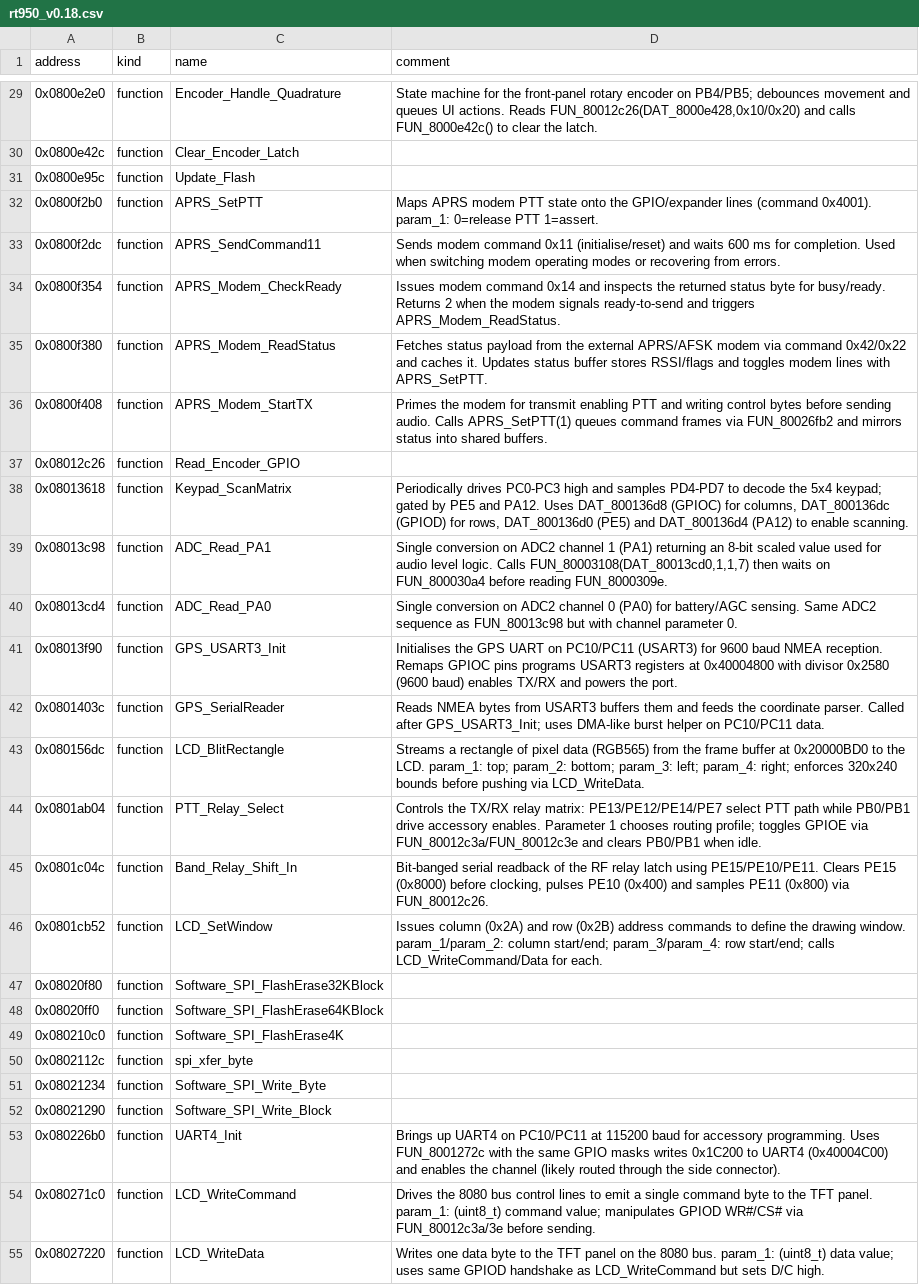
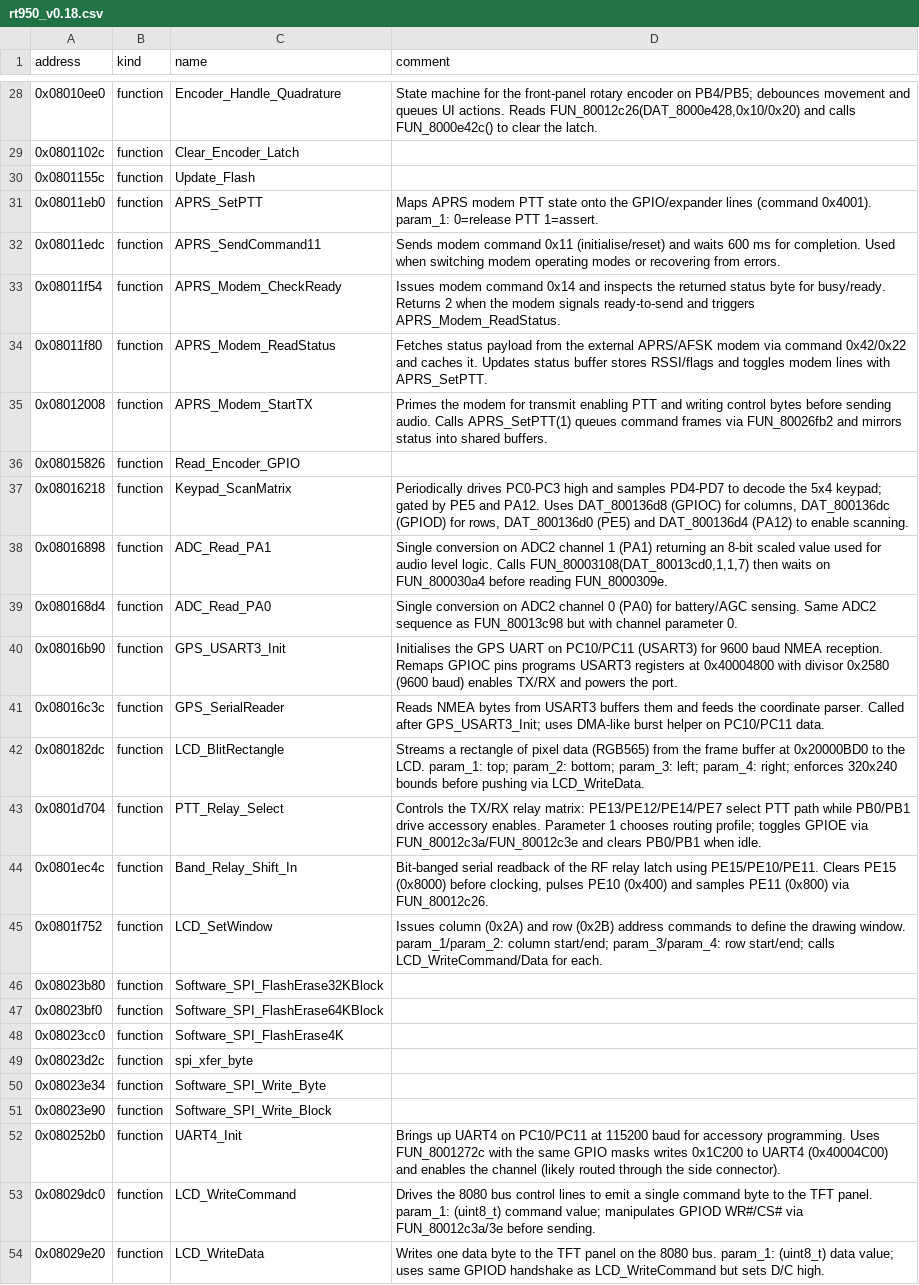
Before and after one commit to Mathew3000/radtel-950-pro, a CSV file: ghidra/symbols/rt950_v0.18.csv, drawn as a sheet; only a part is shown, gaps mark what is left out; addresses are those after the commit; the diff covers the shown part only; the diff names each change by its address in the sheet, - before the commit and + after, or states it on an @@ line.

```diff
--- a/ghidra/symbols/rt950_v0.18.csv
+++ b/ghidra/symbols/rt950_v0.18.csv
-A28 (address): 0x0800e2e0
+A28 (address): 0x08010ee0
-A29 (address): 0x0800e42c
+A29 (address): 0x0801102c
-A30 (address): 0x0800e95c
+A30 (address): 0x0801155c
-A31 (address): 0x0800f2b0
+A31 (address): 0x08011eb0
-A32 (address): 0x0800f2dc
+A32 (address): 0x08011edc
-A33 (address): 0x0800f354
+A33 (address): 0x08011f54
-A34 (address): 0x0800f380
+A34 (address): 0x08011f80
-A35 (address): 0x0800f408
+A35 (address): 0x08012008
-A36 (address): 0x08012c26
+A36 (address): 0x08015826
-A37 (address): 0x08013618
+A37 (address): 0x08016218
-A38 (address): 0x08013c98
+A38 (address): 0x08016898
-A39 (address): 0x08013cd4
+A39 (address): 0x080168d4
-A40 (address): 0x08013f90
+A40 (address): 0x08016b90
-A41 (address): 0x0801403c
+A41 (address): 0x08016c3c
-A42 (address): 0x080156dc
+A42 (address): 0x080182dc
-A43 (address): 0x0801ab04
+A43 (address): 0x0801d704
-A44 (address): 0x0801c04c
+A44 (address): 0x0801ec4c
-A45 (address): 0x0801cb52
+A45 (address): 0x0801f752
-A46 (address): 0x08020f80
+A46 (address): 0x08023b80
-A47 (address): 0x08020ff0
+A47 (address): 0x08023bf0
-A48 (address): 0x080210c0
+A48 (address): 0x08023cc0
-A49 (address): 0x0802112c
+A49 (address): 0x08023d2c
-A50 (address): 0x08021234
+A50 (address): 0x08023e34
-A51 (address): 0x08021290
+A51 (address): 0x08023e90
-A52 (address): 0x080226b0
+A52 (address): 0x080252b0
-A53 (address): 0x080271c0
+A53 (address): 0x08029dc0
-A54 (address): 0x08027220
+A54 (address): 0x08029e20
```
Also changed, not shown: 1 removed row and 26 edited cells elsewhere in this file, ghidra/out/decrypted.bin.functions.csv, 5 other files.
